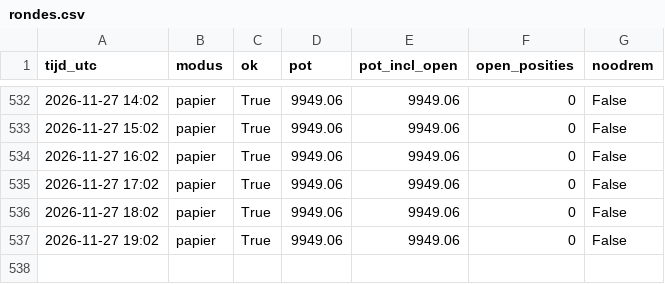
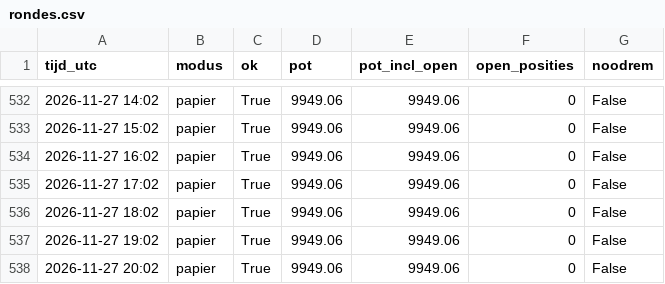
Before and after one commit to kruiderinkm-crypto/vantage-rapporten, a CSV file: rondes.csv, drawn as a sheet; only a part is shown, gaps mark what is left out.

```diff
--- a/rondes.csv
+++ b/rondes.csv
@@ -537 +537,2 @@ tijd_utc,modus,ok,pot,pot_incl_open,open_posities,noodrem
 2026-11-27 19:02,papier,True,9949.06,9949.06,0,False
+2026-11-27 20:02,papier,True,9949.06,9949.06,0,False
```
Also changed, not shown: 3 other files.
